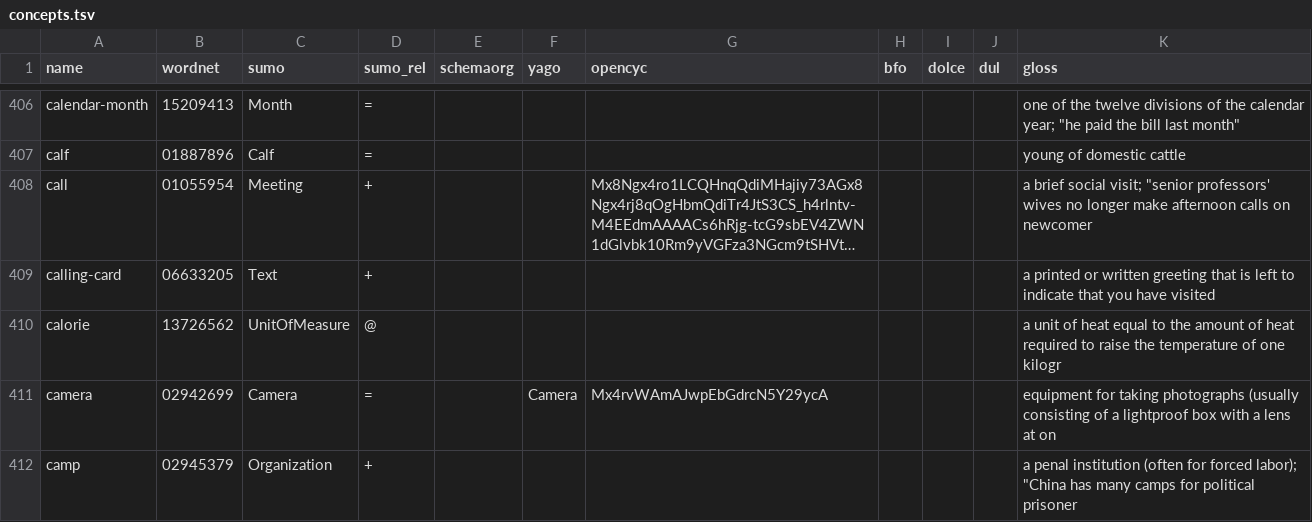
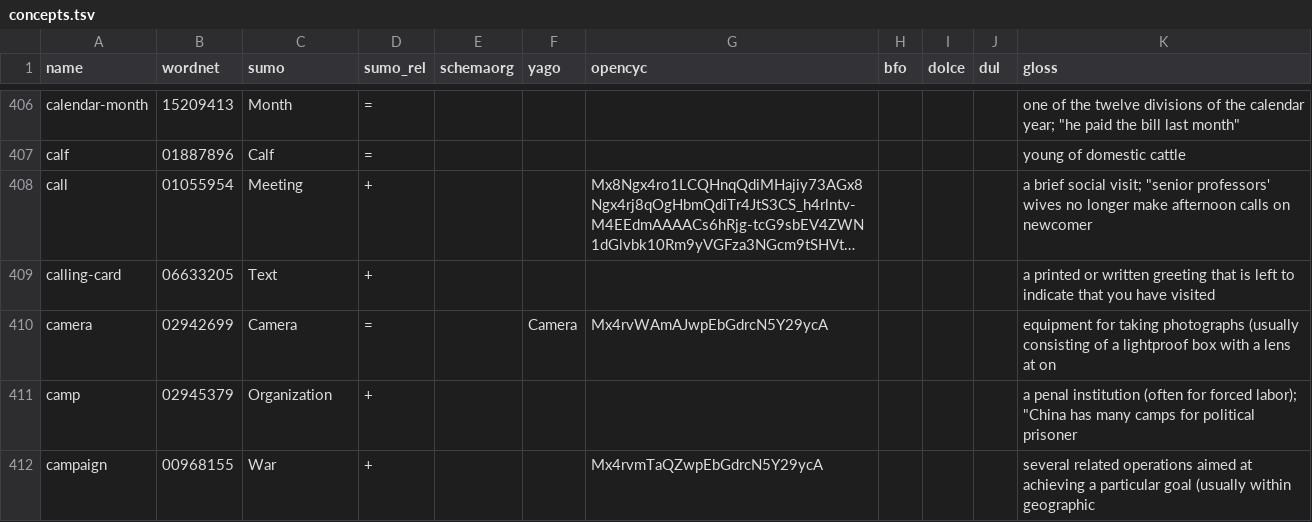
Before and after one commit to petfold/ontodag-core, a TSV file: align/concepts.tsv, drawn as a sheet; only a part is shown, gaps mark what is left out; the shorter side is filled out with more unchanged rows; long unchanged cells end in …; removed rows and columns are numbered as before the commit, all else as after; the diff covers the shown part only; the diff names each change by its address in the sheet, - before the commit and + after, or states it on an @@ line.

Commit message:
dimension (WordNet sense) renamed spatial-extent; unit nouns dropped — the registry owns them

```diff
--- a/align/concepts.tsv
+++ b/align/concepts.tsv
-row 410: calorie | 13726562 | UnitOfMeasure | @ |  |  |  |  |  |  | a unit of heat equal to the amount of heat required to raise the temperature of one kilogr
```
Also changed, not shown: 1 added row and 9 removed rows elsewhere in this file, align/drop.tsv, align/names.tsv, 10 other files.
